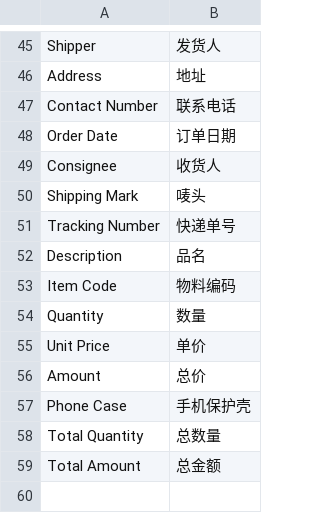
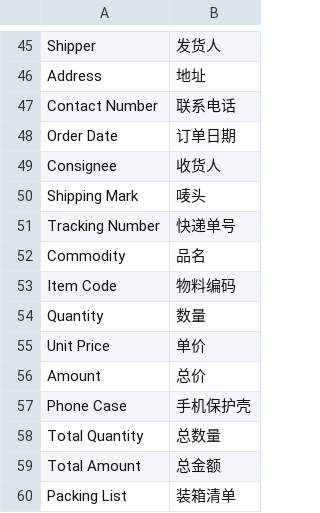
Before and after one commit to HankSU7889/ERPNEXT_sulada_app, a CSV file: sulada_app/translations/zh.csv, drawn as a sheet; only a part is shown, gaps mark what is left out.

Commit message:
更新中文翻译品名

```diff
--- a/sulada_app/translations/zh.csv
+++ b/sulada_app/translations/zh.csv
@@ -51,3 +51,3 @@ Shipping Mark,唛头
 Tracking Number,快递单号
-Description,品名
+Commodity,品名
 Item Code,物料编码
@@ -59 +59,2 @@ Total Quantity,总数量
 Total Amount,总金额
+Packing List,装箱清单
```
